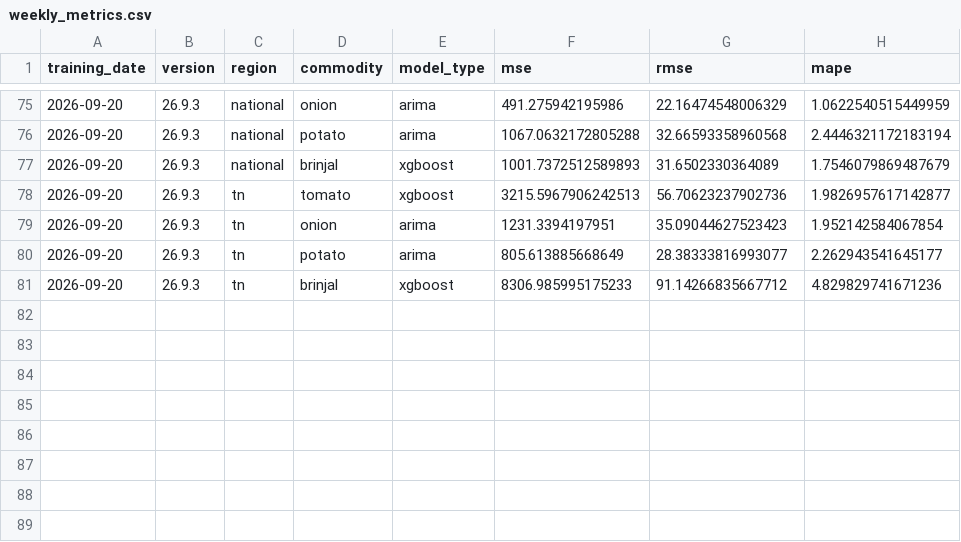
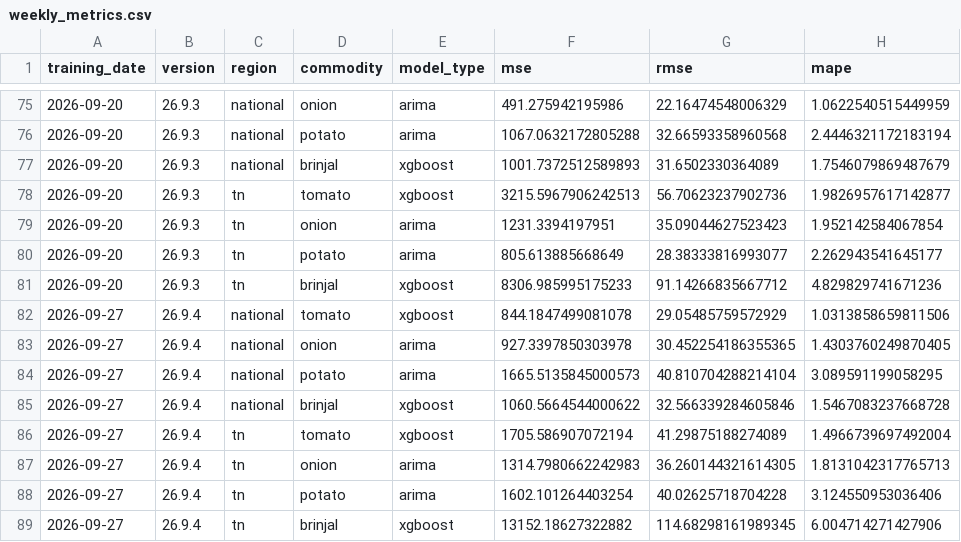
Before and after one commit to JuliusDude/crofu-web, a CSV file: workers/logs/weekly_metrics.csv, drawn as a sheet; only a part is shown, gaps mark what is left out.

```diff
--- a/workers/logs/weekly_metrics.csv
+++ b/workers/logs/weekly_metrics.csv
@@ -81 +81,9 @@ training_date,version,region,commodity,model_type,mse,rmse,mape
 2026-09-20,26.9.3,tn,brinjal,xgboost,8306.985995175233,91.14266835667712,4.829829741671236
+2026-09-27,26.9.4,national,tomato,xgboost,844.1847499081078,29.05485759572929,1.0313858659811506
+2026-09-27,26.9.4,national,onion,arima,927.3397850303978,30.452254186355365,1.4303760249870405
+2026-09-27,26.9.4,national,potato,arima,1665.5135845000573,40.810704288214104,3.089591199058295
+2026-09-27,26.9.4,national,brinjal,xgboost,1060.5664544000622,32.566339284605846,1.5467083237668728
+2026-09-27,26.9.4,tn,tomato,xgboost,1705.586907072194,41.29875188274089,1.4966739697492004
+2026-09-27,26.9.4,tn,onion,arima,1314.7980662242983,36.260144321614305,1.8131042317765713
+2026-09-27,26.9.4,tn,potato,arima,1602.101264403254,40.02625718704228,3.124550953036406
+2026-09-27,26.9.4,tn,brinjal,xgboost,13152.18627322882,114.68298161989345,6.004714271427906
```
Also changed, not shown: 9 other files.
